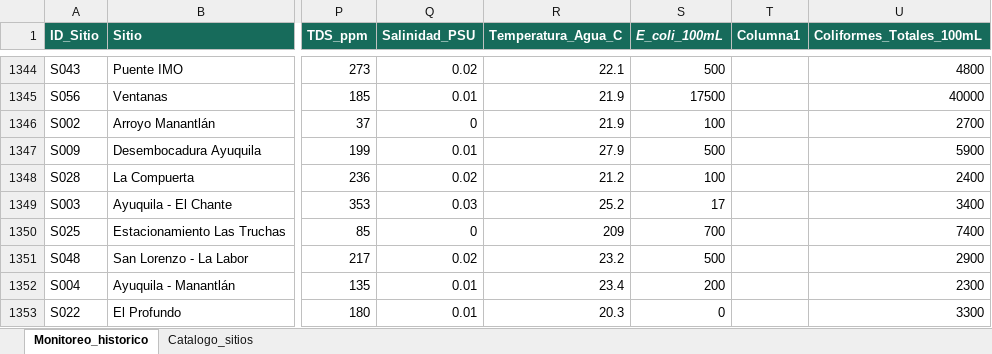
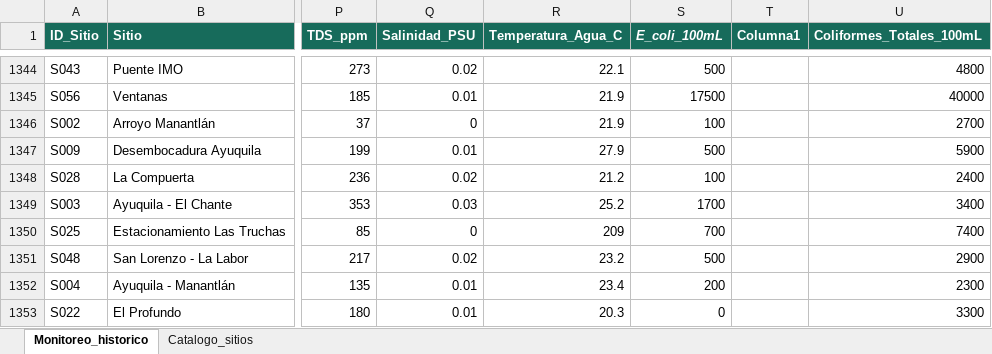
Before and after one commit to Monitoreo-JIRA/visor-calidad-agua-jira, an Excel workbook: data/monitoreo/Monitoreo_historico.xlsx, sheet Monitoreo_historico, drawn as a sheet; only a part is shown, gaps mark what is left out; values as stored, in another font and other column widths than the file's, no borders; table styles not drawn; the diff names each change by its address in the sheet, - before the commit and + after, or states it on an @@ line.

Commit message:
Actualizar monitoreo octubre 2026

```diff
--- a/data/monitoreo/Monitoreo_historico.xlsx (sheet Monitoreo_historico)
+++ b/data/monitoreo/Monitoreo_historico.xlsx (sheet Monitoreo_historico)
-S1349 (E_coli_100mL): 17
+S1349 (E_coli_100mL): 1700
```
